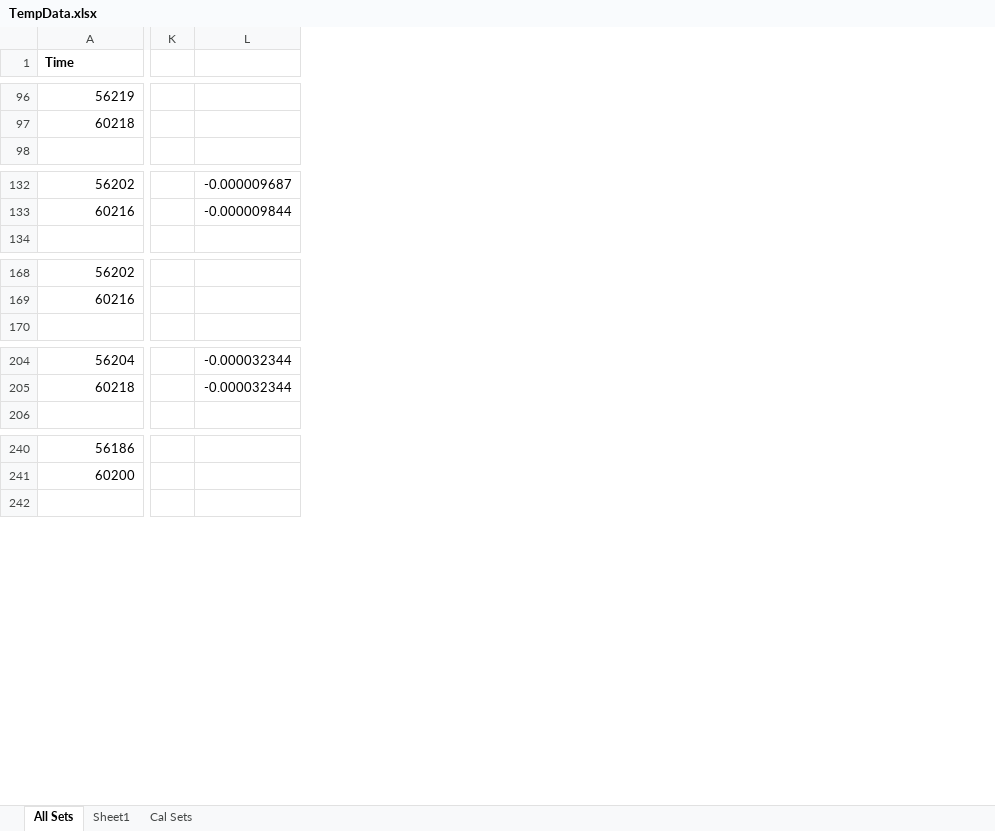
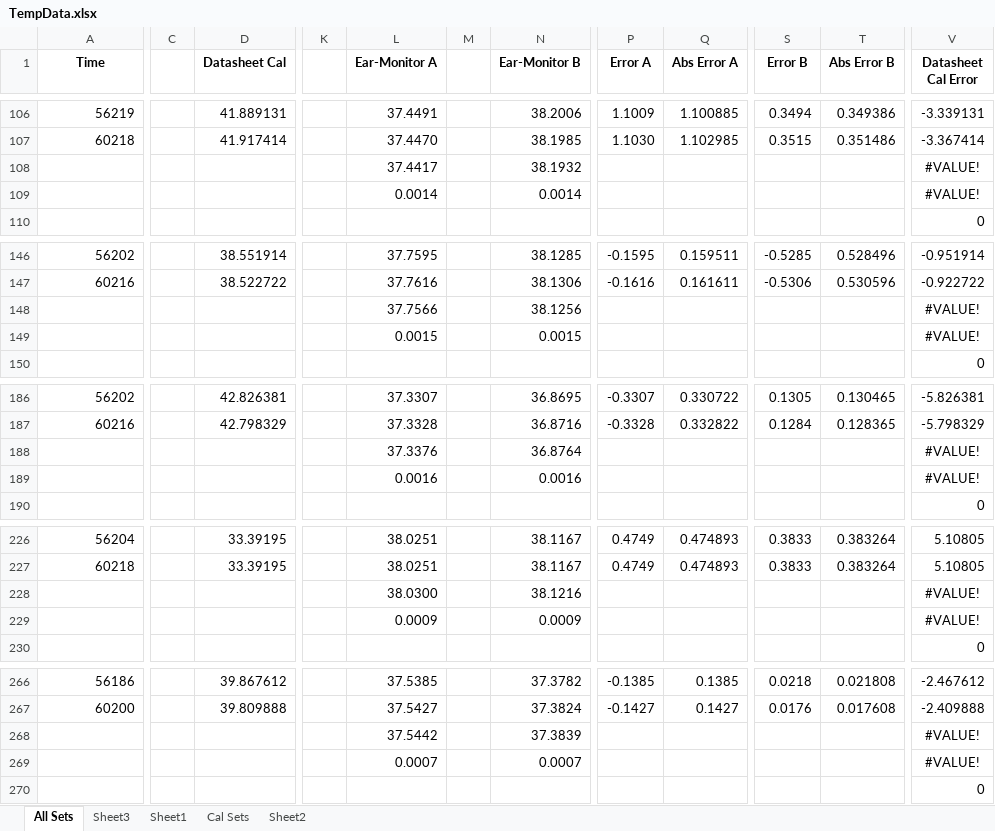
Before and after one commit to AndreBestbier/DataAnalysis, an Excel workbook: Excels/TempData.xlsx, sheet All Sets, drawn as a sheet; only a part is shown, gaps mark what is left out; values as stored, in another font and other column widths than the file's, no borders; removed rows and columns are numbered as before the commit, all else as after; rows hold the shown columns only; the diff covers the shown part only; the diff names each change by its address in the sheet, - before the commit and + after, or states it on an @@ line.

```diff
--- a/Excels/TempData.xlsx (sheet All Sets)
+++ b/Excels/TempData.xlsx (sheet All Sets)
+sheet tab: Sheet3
+sheet tab: Sheet2
+column C, empty
+column D (Datasheet Cal), rows 106-107: 41.889131 | 41.917414; rows 146-147: 38.551914 | 38.522722; rows 186-187: 42.826381 | 42.798329; rows 226-227: 33.39195 | 33.39195; rows 266-267: 39.867612 | 39.809888
+column K, empty
+column L (Ear-Monitor A), rows 106-107: 37.4491 | 37.4470; rows 146-147: 37.7595 | 37.7616; rows 186-187: 37.3307 | 37.3328; rows 226-227: 38.0251 | 38.0251; rows 266-267: 37.5385 | 37.5427
+column M, empty
+column N (Ear-Monitor B), rows 106-107: 38.2006 | 38.1985; rows 146-147: 38.1285 | 38.1306; rows 186-187: 36.8695 | 36.8716; rows 226-227: 38.1167 | 38.1167; rows 266-267: 37.3782 | 37.3824
+column P (Error A), rows 106-107: 1.1009 | 1.1030; rows 146-147: -0.1595 | -0.1616; rows 186-187: -0.3307 | -0.3328; rows 226-227: 0.4749 | 0.4749; rows 266-267: -0.1385 | -0.1427
+column Q (Abs Error A), rows 106-107: 1.100885 | 1.102985; rows 146-147: 0.159511 | 0.161611; rows 186-187: 0.330722 | 0.332822; rows 226-227: 0.474893 | 0.474893; rows 266-267: 0.1385 | 0.1427
+column S (Error B), rows 106-107: 0.3494 | 0.3515; rows 146-147: -0.5285 | -0.5306; rows 186-187: 0.1305 | 0.1284; rows 226-227: 0.3833 | 0.3833; rows 266-267: 0.0218 | 0.0176
+column T (Abs Error B), rows 106-107: 0.349386 | 0.351486; rows 146-147: 0.528496 | 0.530596; rows 186-187: 0.130465 | 0.128365; rows 226-227: 0.383264 | 0.383264; rows 266-267: 0.021808 | 0.017608
+column V (Datasheet Cal Error), rows 106-107: -3.339131 | -3.367414; row 110: 0; rows 146-147: -0.951914 | -0.922722; row 150: 0; rows 186-187: -5.826381 | -5.798329; row 190: 0; rows 226-227: 5.10805 | 5.10805; row 230: 0; rows 266-267: -2.467612 | -2.409888; row 270: 0
-column K, empty
-column L, rows 132-133: -0.000009687 | -0.000009844; rows 204-205: -0.000032344 | -0.000032344
-A1 alignment: left
+A1 alignment: center
+row 108:  |  |  |  | 37.4417 |  | 38.1932 |  |  |  |  | #VALUE!
+row 109:  |  |  |  | 0.0014 |  | 0.0014 |  |  |  |  | #VALUE!
+row 148:  |  |  |  | 37.7566 |  | 38.1256 |  |  |  |  | #VALUE!
+row 149:  |  |  |  | 0.0015 |  | 0.0015 |  |  |  |  | #VALUE!
+row 188:  |  |  |  | 37.3376 |  | 36.8764 |  |  |  |  | #VALUE!
+row 189:  |  |  |  | 0.0016 |  | 0.0016 |  |  |  |  | #VALUE!
+row 228:  |  |  |  | 38.0300 |  | 38.1216 |  |  |  |  | #VALUE!
+row 229:  |  |  |  | 0.0009 |  | 0.0009 |  |  |  |  | #VALUE!
+row 268:  |  |  |  | 37.5442 |  | 37.3839 |  |  |  |  | #VALUE!
+row 269:  |  |  |  | 0.0007 |  | 0.0007 |  |  |  |  | #VALUE!
```
Also changed, not shown: 50 added rows, 6 added columns, 1 removed column, 3 edited cells and cell formats elsewhere in this sheet, formulas that keep their value, Excels/Statistica.xlsx, 41 other files.
